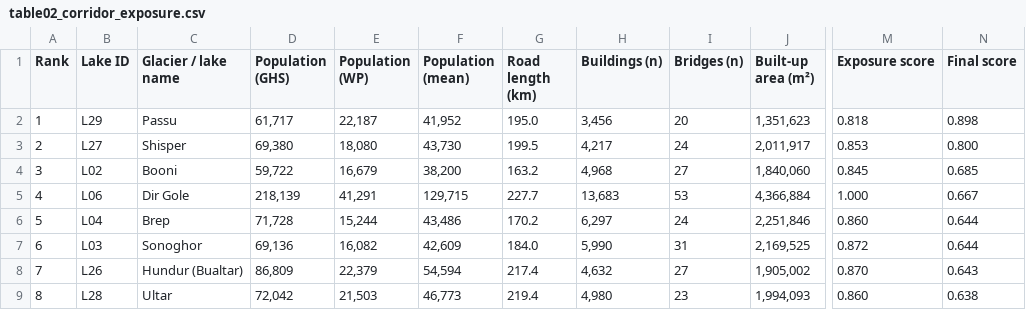
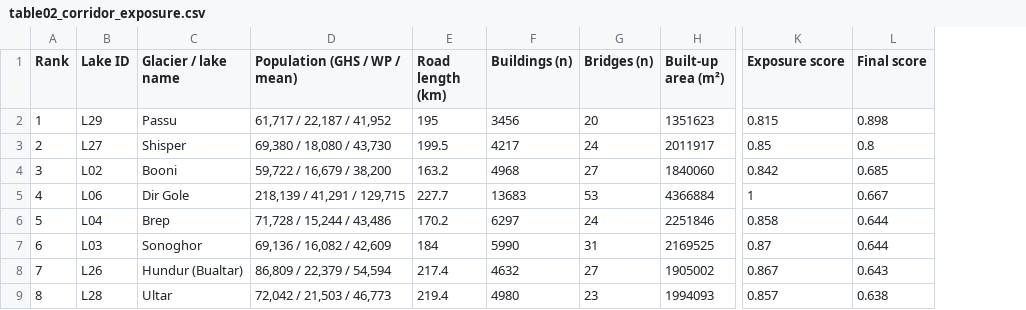
Before and after one commit to sadafismail07/paper-3-glof-pakistan-workflow, a CSV file: figures/table02_corridor_exposure.csv, drawn as a sheet; only a part is shown, gaps mark what is left out; removed rows and columns are numbered as before the commit, all else as after; the diff covers the shown part only; the diff names each change by its address in the sheet, - before the commit and + after, or states it on an @@ line.

```diff
--- a/figures/table02_corridor_exposure.csv
+++ b/figures/table02_corridor_exposure.csv
-column D (Population (GHS)), rows 2-9: 61,717 | 69,380 | 59,722 | 218,139 | 71,728 | 69,136 | 86,809 | 72,042
-column E (Population (WP)), rows 2-9: 22,187 | 18,080 | 16,679 | 41,291 | 15,244 | 16,082 | 22,379 | 21,503
-column F (Population (mean)), rows 2-9: 41,952 | 43,730 | 38,200 | 129,715 | 43,486 | 42,609 | 54,594 | 46,773
+column D (Population (GHS / WP / mean)), rows 2-9: 61,717 / 22,187 / 41,952 | 69,380 / 18,080 / 43,730 | 59,722 / 16,679 / 38,200 | 218,139 / 41,291 / 129,715 | 71,728 / 15,244 / 43,486 | 69,136 / 16,082 / 42,609 | 86,809 / 22,379 / 54,594 | 72,042 / 21,503 / 46,773
-E2 (Road length (km)): 195.0
+E2 (Road length (km)): 195
-F2 (Buildings (n)): 3,456
+F2 (Buildings (n)): 3456
-H2 (Built-up area (m²)): 1,351,623
+H2 (Built-up area (m²)): 1351623
-K2 (Exposure score): 0.818
+K2 (Exposure score): 0.815
-F3 (Buildings (n)): 4,217
+F3 (Buildings (n)): 4217
-H3 (Built-up area (m²)): 2,011,917
+H3 (Built-up area (m²)): 2011917
-K3 (Exposure score): 0.853
+K3 (Exposure score): 0.85
-L3 (Final score): 0.800
+L3 (Final score): 0.8
-F4 (Buildings (n)): 4,968
+F4 (Buildings (n)): 4968
-H4 (Built-up area (m²)): 1,840,060
+H4 (Built-up area (m²)): 1840060
-K4 (Exposure score): 0.845
+K4 (Exposure score): 0.842
-F5 (Buildings (n)): 13,683
+F5 (Buildings (n)): 13683
-H5 (Built-up area (m²)): 4,366,884
+H5 (Built-up area (m²)): 4366884
-K5 (Exposure score): 1.000
+K5 (Exposure score): 1
-F6 (Buildings (n)): 6,297
+F6 (Buildings (n)): 6297
-H6 (Built-up area (m²)): 2,251,846
+H6 (Built-up area (m²)): 2251846
-K6 (Exposure score): 0.860
+K6 (Exposure score): 0.858
-E7 (Road length (km)): 184.0
+E7 (Road length (km)): 184
-F7 (Buildings (n)): 5,990
+F7 (Buildings (n)): 5990
-H7 (Built-up area (m²)): 2,169,525
+H7 (Built-up area (m²)): 2169525
-K7 (Exposure score): 0.872
+K7 (Exposure score): 0.87
-F8 (Buildings (n)): 4,632
+F8 (Buildings (n)): 4632
-H8 (Built-up area (m²)): 1,905,002
+H8 (Built-up area (m²)): 1905002
-K8 (Exposure score): 0.870
+K8 (Exposure score): 0.867
-F9 (Buildings (n)): 4,980
+F9 (Buildings (n)): 4980
-H9 (Built-up area (m²)): 1,994,093
+H9 (Built-up area (m²)): 1994093
-K9 (Exposure score): 0.860
+K9 (Exposure score): 0.857
```
Also changed, not shown: 26 edited cells elsewhere in this file, figures/table01_working_set_lakes.csv, figures/table03_simulation_results.csv, 27 other files.
